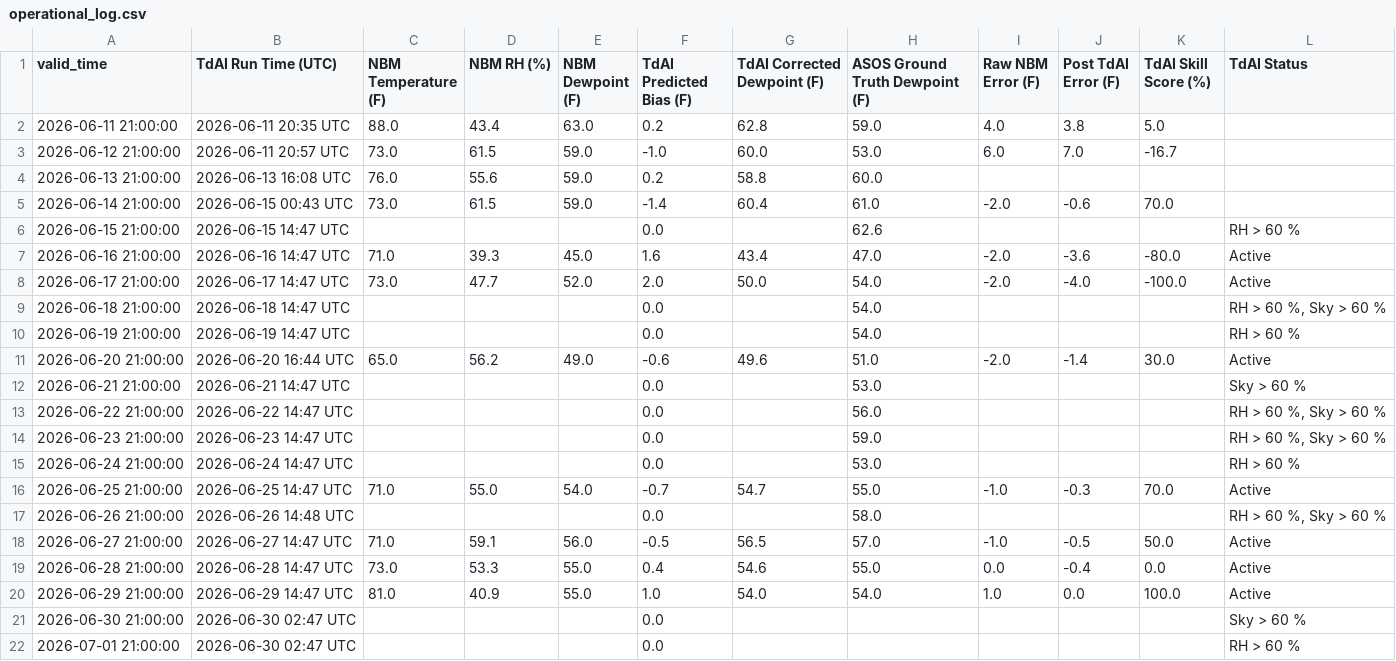
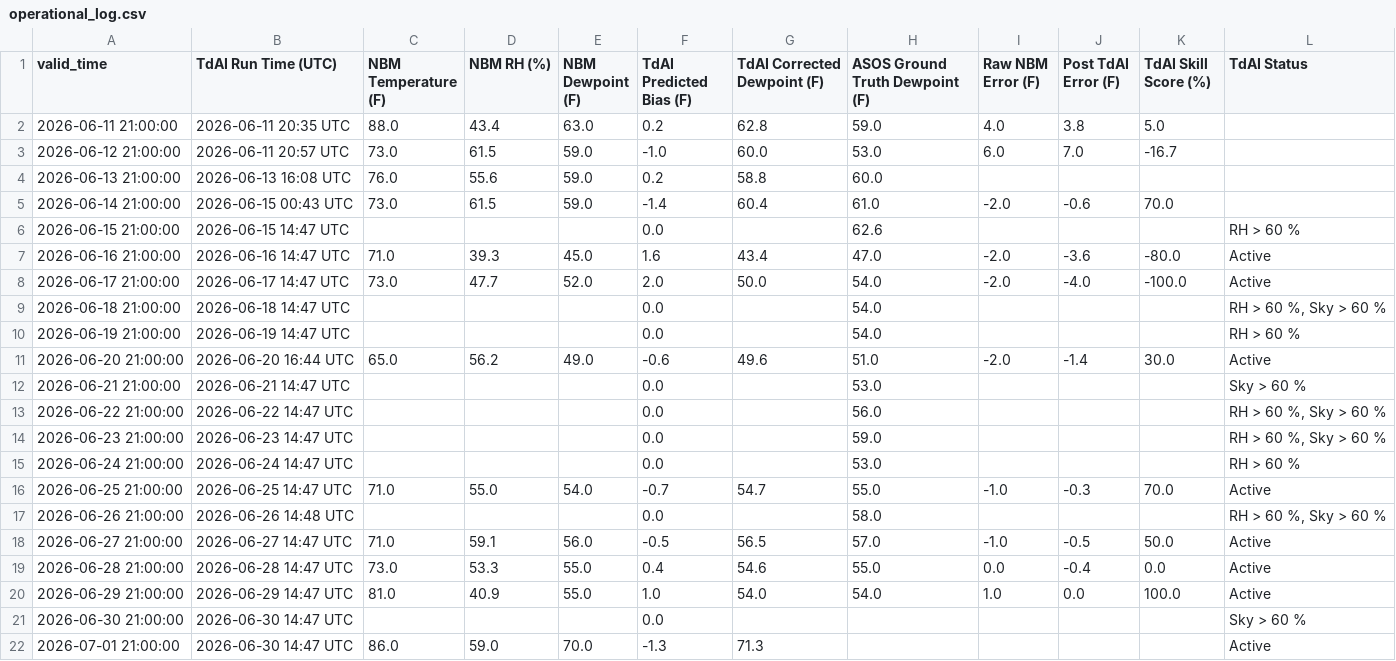
Before and after one commit to sean838432/TdAI, a CSV file: operational_log.csv, drawn as a sheet.

```diff
--- a/operational_log.csv
+++ b/operational_log.csv
@@ -20,3 +20,3 @@ valid_time,TdAI Run Time (UTC),NBM Temperature (F),NBM RH (%),NBM Dewpoint (F),T
 2026-06-29 21:00:00,2026-06-29 14:47 UTC,81.0,40.9,55.0,1.0,54.0,54.0,1.0,0.0,100.0,Active
-2026-06-30 21:00:00,2026-06-30 02:47 UTC,,,,0.0,,,,,,Sky > 60 %
-2026-07-01 21:00:00,2026-06-30 02:47 UTC,,,,0.0,,,,,,RH > 60 %
+2026-06-30 21:00:00,2026-06-30 14:47 UTC,,,,0.0,,,,,,Sky > 60 %
+2026-07-01 21:00:00,2026-06-30 14:47 UTC,86.0,59.0,70.0,-1.3,71.3,,,,,Active
```
